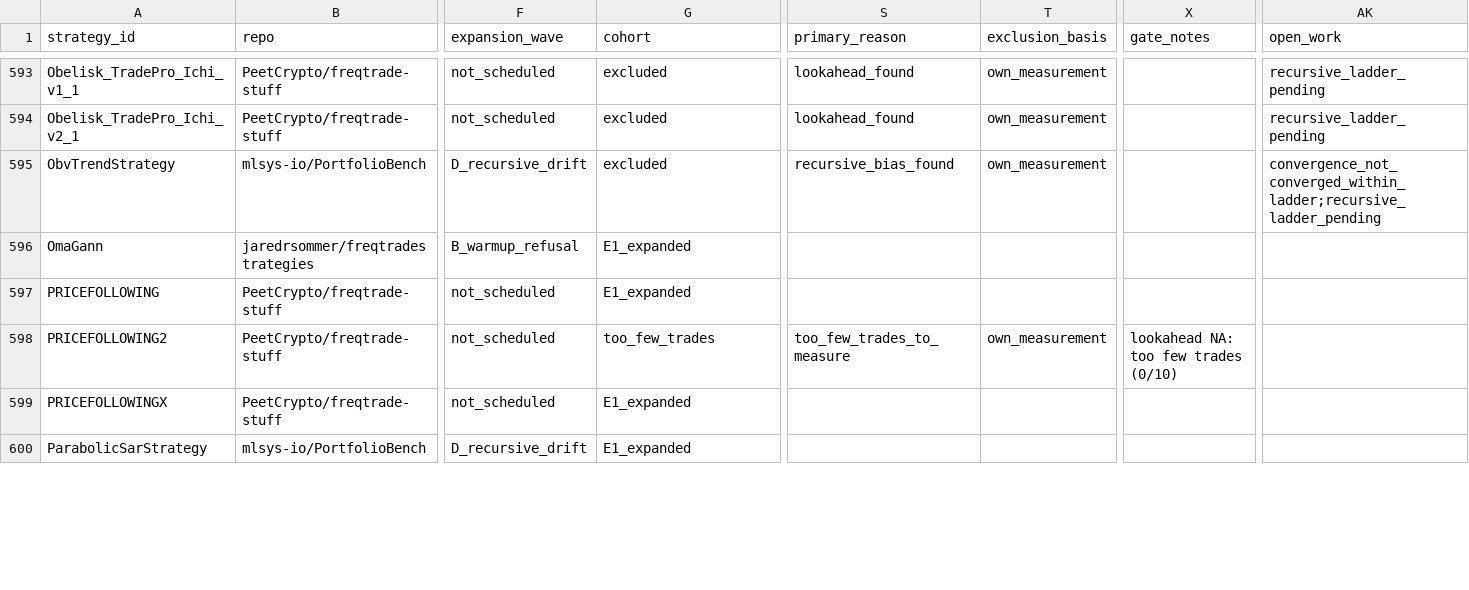
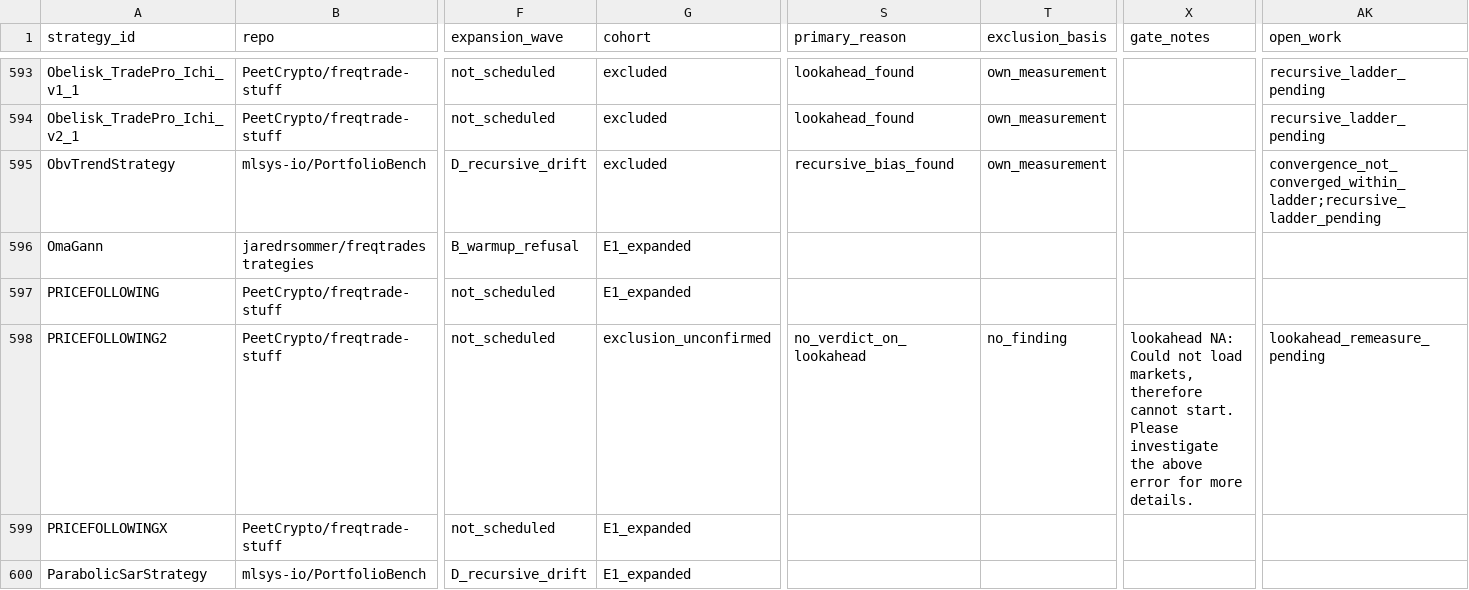
Before and after one commit to M1ch43lV/strategy-audit, a CSV file: STRATEGY_STATUS.csv, drawn as a sheet; only a part is shown, gaps mark what is left out; the diff covers the shown part only; the diff names each change by its address in the sheet, - before the commit and + after, or states it on an @@ line.

```diff
--- a/STRATEGY_STATUS.csv
+++ b/STRATEGY_STATUS.csv
-G598 (cohort): too_few_trades
+G598 (cohort): exclusion_unconfirmed
-S598 (primary_reason): too_few_trades_to_measure
+S598 (primary_reason): no_verdict_on_lookahead
-T598 (exclusion_basis): own_measurement
+T598 (exclusion_basis): no_finding
-X598 (gate_notes): lookahead NA: too few trades (0/10)
+X598 (gate_notes): lookahead NA: Could not load markets, therefore cannot start. Please investigate the above error for more details.
-AK598 (open_work): (empty)
+AK598 (open_work): lookahead_remeasure_pending
```
Also changed, not shown: 25 edited cells elsewhere in this file, 4 other files.
